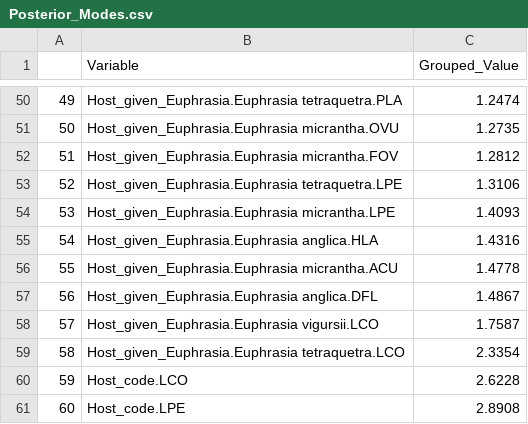
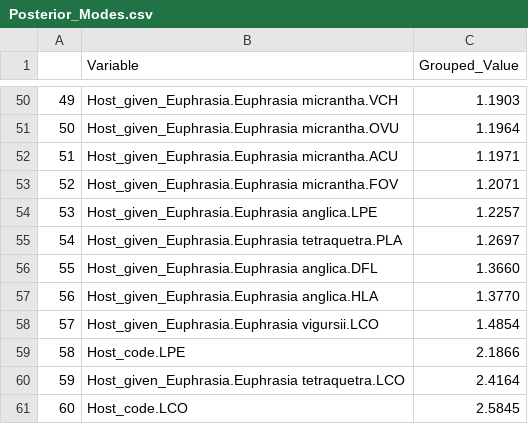
Before and after one commit to Euphrasiologist/euphrasia_host_parasite, a CSV file: Data/Many_species/Model_outputs/Host_parasite_interaction/Posterior_Modes.csv, drawn as a sheet; only a part is shown, gaps mark what is left out; the diff covers the shown part only.

```diff
--- a/Data/Many_species/Model_outputs/Host_parasite_interaction/Posterior_Modes.csv
+++ b/Data/Many_species/Model_outputs/Host_parasite_interaction/Posterior_Modes.csv
@@ -50,12 +50,12 @@
-"49","Host_given_Euphrasia.Euphrasia tetraquetra.PLA","1.2474"
-"50","Host_given_Euphrasia.Euphrasia micrantha.OVU","1.2735"
-"51","Host_given_Euphrasia.Euphrasia micrantha.FOV","1.2812"
-"52","Host_given_Euphrasia.Euphrasia tetraquetra.LPE","1.3106"
-"53","Host_given_Euphrasia.Euphrasia micrantha.LPE","1.4093"
-"54","Host_given_Euphrasia.Euphrasia anglica.HLA","1.4316"
-"55","Host_given_Euphrasia.Euphrasia micrantha.ACU","1.4778"
-"56","Host_given_Euphrasia.Euphrasia anglica.DFL","1.4867"
-"57","Host_given_Euphrasia.Euphrasia vigursii.LCO","1.7587"
-"58","Host_given_Euphrasia.Euphrasia tetraquetra.LCO","2.3354"
-"59","Host_code.LCO","2.6228"
-"60","Host_code.LPE","2.8908"
+"49","Host_given_Euphrasia.Euphrasia micrantha.VCH","1.1903"
+"50","Host_given_Euphrasia.Euphrasia micrantha.OVU","1.1964"
+"51","Host_given_Euphrasia.Euphrasia micrantha.ACU","1.1971"
+"52","Host_given_Euphrasia.Euphrasia micrantha.FOV","1.2071"
+"53","Host_given_Euphrasia.Euphrasia anglica.LPE","1.2257"
+"54","Host_given_Euphrasia.Euphrasia tetraquetra.PLA","1.2697"
+"55","Host_given_Euphrasia.Euphrasia anglica.DFL","1.3660"
+"56","Host_given_Euphrasia.Euphrasia anglica.HLA","1.3770"
+"57","Host_given_Euphrasia.Euphrasia vigursii.LCO","1.4854"
+"58","Host_code.LPE","2.1866"
+"59","Host_given_Euphrasia.Euphrasia tetraquetra.LCO","2.4164"
+"60","Host_code.LCO","2.5845"
```
Also changed, not shown: 95 edited cells elsewhere in this file, Data/Many_hosts/Model_outputs/Reproduction_over_time/OT_Solutions.csv, Data/Many_hosts/Model_outputs/Survival/Var_Covar_Functional_group.csv, 25 other files.
